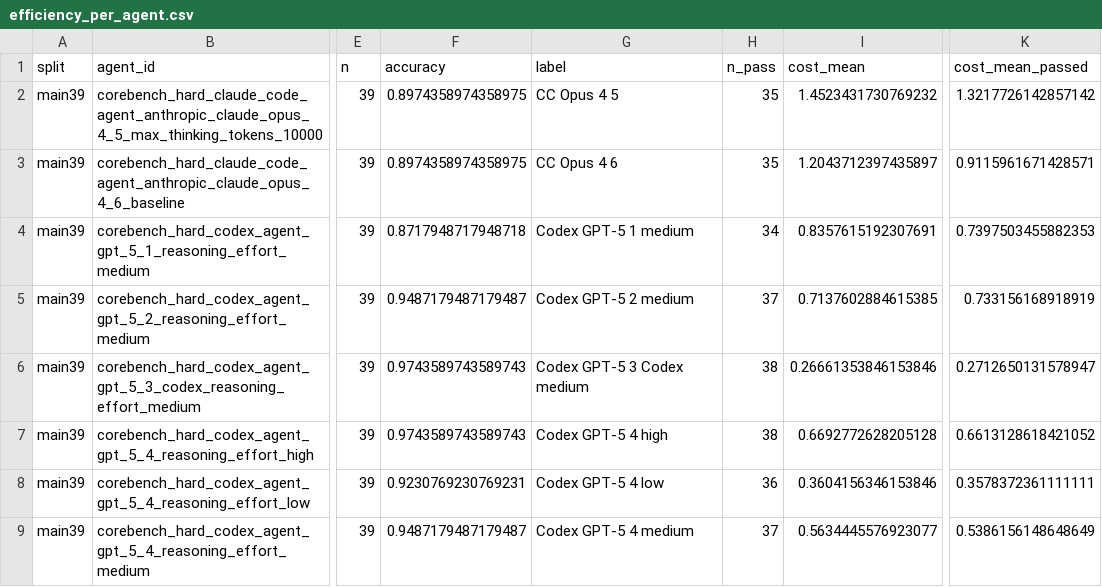
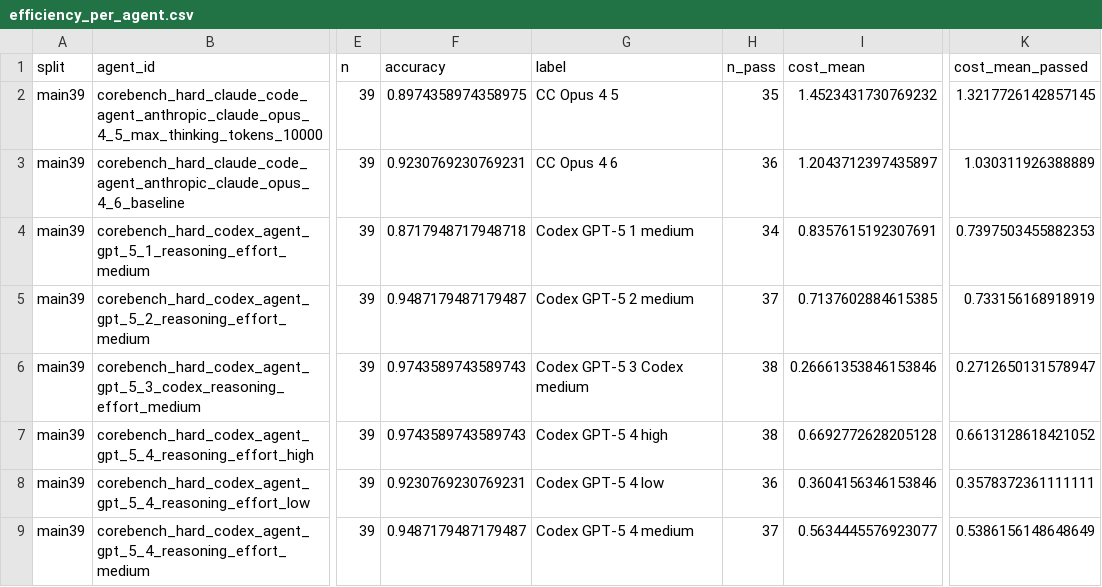
Before and after one commit to nnadgi01/corebench-analysis, a CSV file: data/efficiency_per_agent.csv, drawn as a sheet; only a part is shown, gaps mark what is left out; the diff covers the shown part only; the diff names each change by its address in the sheet, - before the commit and + after, or states it on an @@ line.

```diff
--- a/data/efficiency_per_agent.csv
+++ b/data/efficiency_per_agent.csv
-K2 (cost_mean_passed): 1.3217726142857142
+K2 (cost_mean_passed): 1.3217726142857145
-F3 (accuracy): 0.8974358974358975
+F3 (accuracy): 0.9230769230769231
-H3 (n_pass): 35
+H3 (n_pass): 36
-K3 (cost_mean_passed): 0.9115961671428571
+K3 (cost_mean_passed): 1.030311926388889
```
Also changed, not shown: 32 edited cells elsewhere in this file, data/reliability_per_agent.csv, 27 other files.
